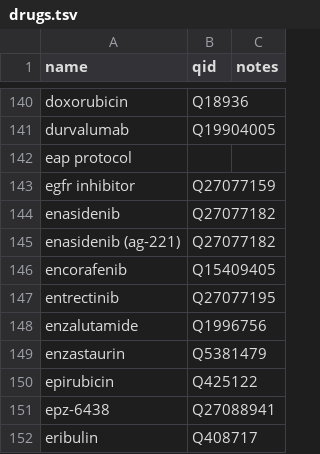
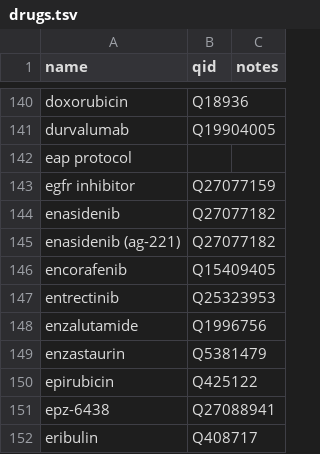
Before and after one commit to SuLab/scheduled-bots, a TSV file: scheduled_bots/civic/drugs.tsv, drawn as a sheet; only a part is shown, gaps mark what is left out.

Commit message:
fix drug qid

```diff
--- a/scheduled_bots/civic/drugs.tsv
+++ b/scheduled_bots/civic/drugs.tsv
@@ -146,3 +146,3 @@ enasidenib (ag-221)	Q27077182
 encorafenib	Q15409405	
-entrectinib	Q27077195	
+entrectinib	Q25323953	
 enzalutamide	Q1996756	
```
